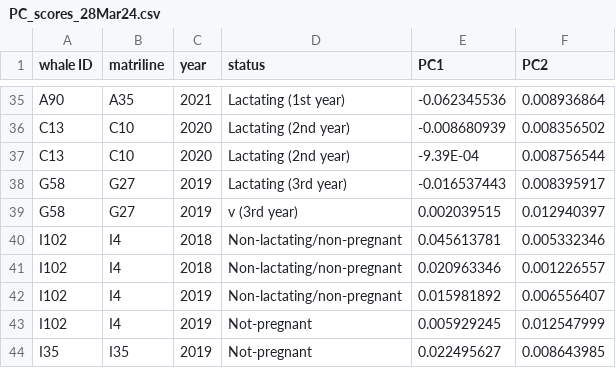
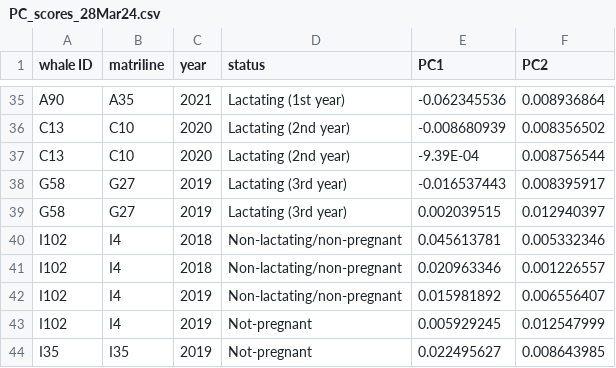
Before and after one commit to chloerobinson23/Robinson-Visona-Kelly, a CSV file: PC_scores_28Mar24.csv, drawn as a sheet; only a part is shown, gaps mark what is left out.

Commit message:
Update PC_scores_28Mar24.csv

```diff
--- a/PC_scores_28Mar24.csv
+++ b/PC_scores_28Mar24.csv
@@ -38,3 +38,3 @@ C13,C10,2020,Lactating (2nd year),-9.39E-04,0.008756544
 G58,G27,2019,Lactating (3rd year),-0.016537443,0.008395917
-G58,G27,2019,v (3rd year),0.002039515,0.012940397
+G58,G27,2019,Lactating (3rd year),0.002039515,0.012940397
 I102,I4,2018,Non-lactating/non-pregnant,0.045613781,0.005332346
```
